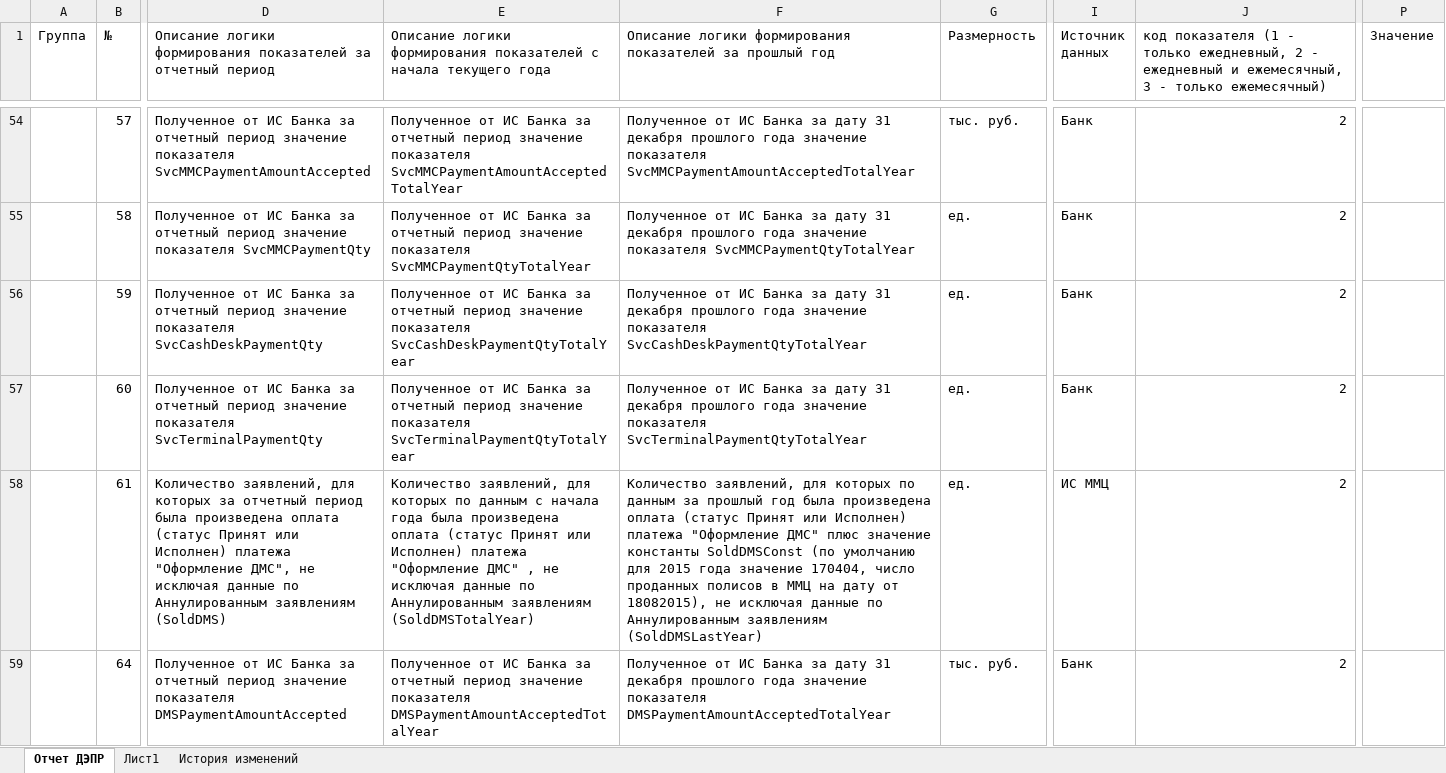
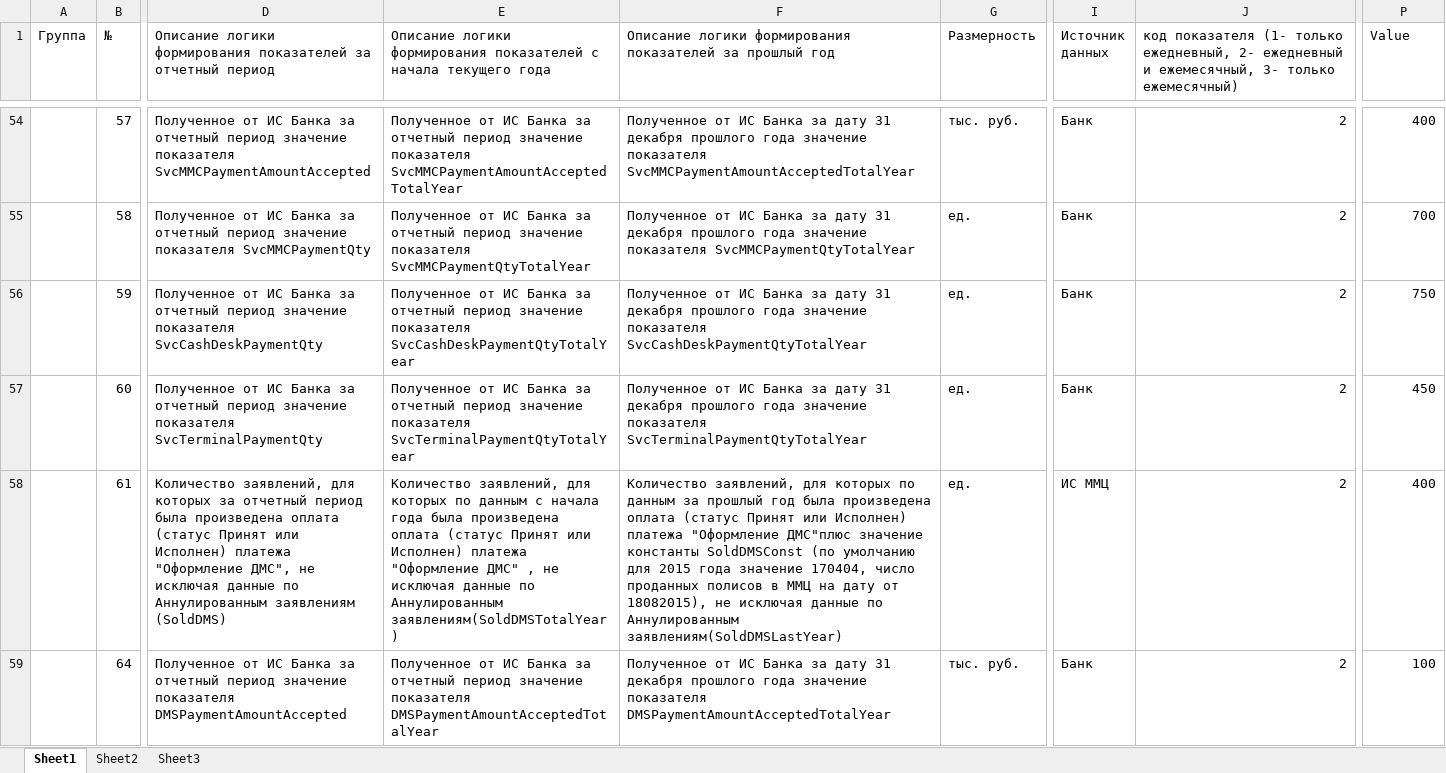
Before and after one commit to tomasomsk/MFCAutotests, an Excel workbook: src/main/resources/excel/statistic/dailyStatsItems.xlsx, sheet Sheet1, drawn as a sheet; only a part is shown, gaps mark what is left out; values as stored, in another font and other column widths than the file's, no cell formats; conditional formats not drawn; the diff covers the shown part only; the diff names each change by its address in the sheet, - before the commit and + after, or states it on an @@ line.

```diff
--- a/src/main/resources/excel/statistic/dailyStatsItems.xlsx (sheet Sheet1)
+++ b/src/main/resources/excel/statistic/dailyStatsItems.xlsx (sheet Sheet1)
-sheet tab: Отчет ДЭПР
+sheet tab: Sheet1
-sheet tab: Лист1
-sheet tab: История изменений
@@ sheet tab unhidden: Sheet2 @@
+sheet tab: Sheet3
-J1: код показателя (1 - только ежедневный, 2 - ежедневный и ежемесячный, 3 - только ежемесячный)
+J1: код показателя (1- только ежедневный, 2- ежедневный и ежемесячный, 3- только ежемесячный)
-P1: Значение
+P1: Value
-P54 (Value): (empty)
+P54 (Value): 400
-P55 (Value): (empty)
+P55 (Value): 700
-P56 (Value): (empty)
+P56 (Value): 750
-P57 (Value): (empty)
+P57 (Value): 450
-E58: …по Аннулированным заявлениям (SoldDMSTotalYear)
+E58: …по Аннулированным заявлениям(SoldDMSTotalYear)
-F58: …платежа "Оформление ДМС" плюс значение константы SoldDMSConst (по умолчанию для 2015 года значение 170404, число проданных полисов в ММЦ на дату от 18082015), не исключая данные по Аннулированным заявлениям (SoldDMSLastYear)
+F58: …платежа "Оформление ДМС"плюс значение константы SoldDMSConst (по умолчанию для 2015 года значение 170404, число проданных полисов в ММЦ на дату от 18082015), не исключая данные по Аннулированным заявлениям(SoldDMSLastYear)
-P58 (Value): (empty)
+P58 (Value): 400
-P59 (Value): (empty)
+P59 (Value): 100
```
Also changed, not shown: 180 edited cells elsewhere in this sheet, cell formats, formulas that keep their value, 12 other files.
